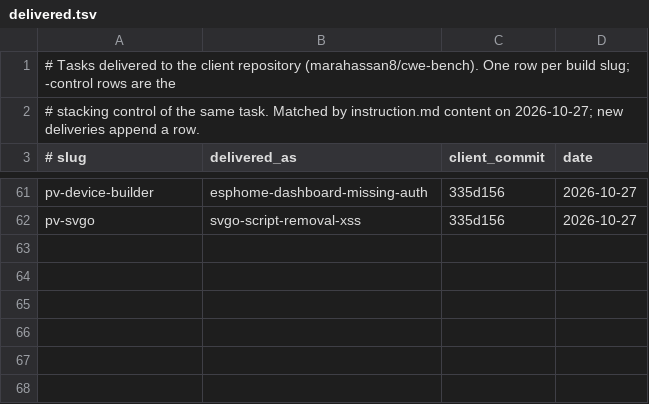
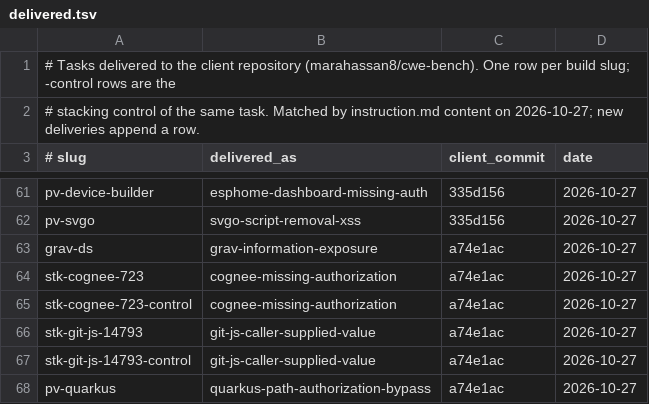
Before and after one commit to aamiralidsinc/cwe-bench, a TSV file: reports/provenance/delivered.tsv, drawn as a sheet; only a part is shown, gaps mark what is left out; the diff names each change by its address in the sheet, - before the commit and + after, or states it on an @@ line.

Commit message:
Provenance: cognee, git-js, grav, quarkus delivered

```diff
--- a/reports/provenance/delivered.tsv
+++ b/reports/provenance/delivered.tsv
+row 63: grav-ds | grav-information-exposure | a74e1ac | 2026-10-27
+row 64: stk-cognee-723 | cognee-missing-authorization | a74e1ac | 2026-10-27
+row 65: stk-cognee-723-control | cognee-missing-authorization | a74e1ac | 2026-10-27
+row 66: stk-git-js-14793 | git-js-caller-supplied-value | a74e1ac | 2026-10-27
+row 67: stk-git-js-14793-control | git-js-caller-supplied-value | a74e1ac | 2026-10-27
+row 68: pv-quarkus | quarkus-path-authorization-bypass | a74e1ac | 2026-10-27
```
Also changed, not shown: reports/provenance/PROVENANCE.tsv, 5 other files.
